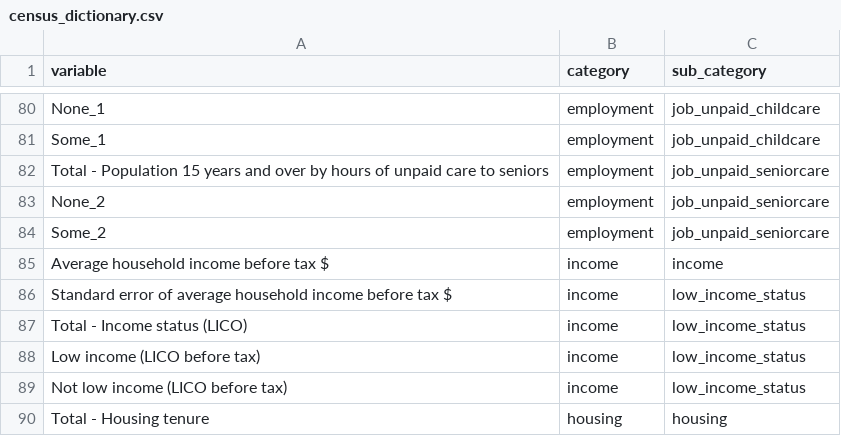
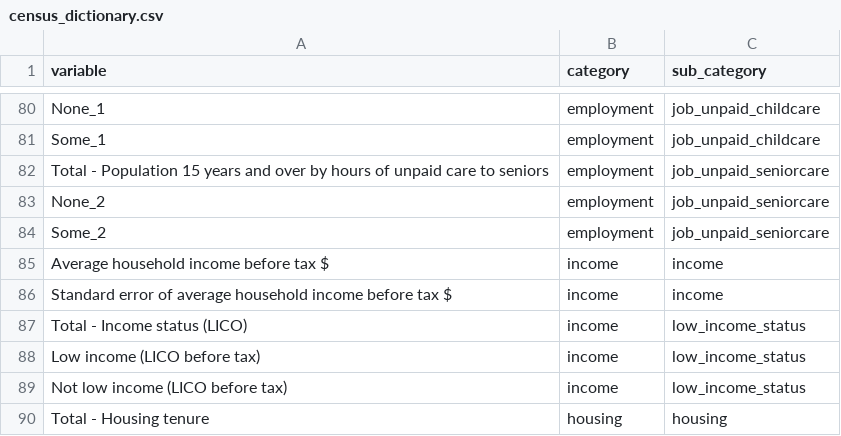
Before and after one commit to databrew/steppingup, a CSV file: dictionaries/census_dictionary.csv, drawn as a sheet; only a part is shown, gaps mark what is left out.

Commit message:
app ready

```diff
--- a/dictionaries/census_dictionary.csv
+++ b/dictionaries/census_dictionary.csv
@@ -85,3 +85,3 @@ Some_2,employment,job_unpaid_seniorcare
 Average household income before tax $,income,income
-Standard error of average household income before tax $,income,low_income_status
+Standard error of average household income before tax $,income,income
 Total - Income status (LICO),income,low_income_status
```
